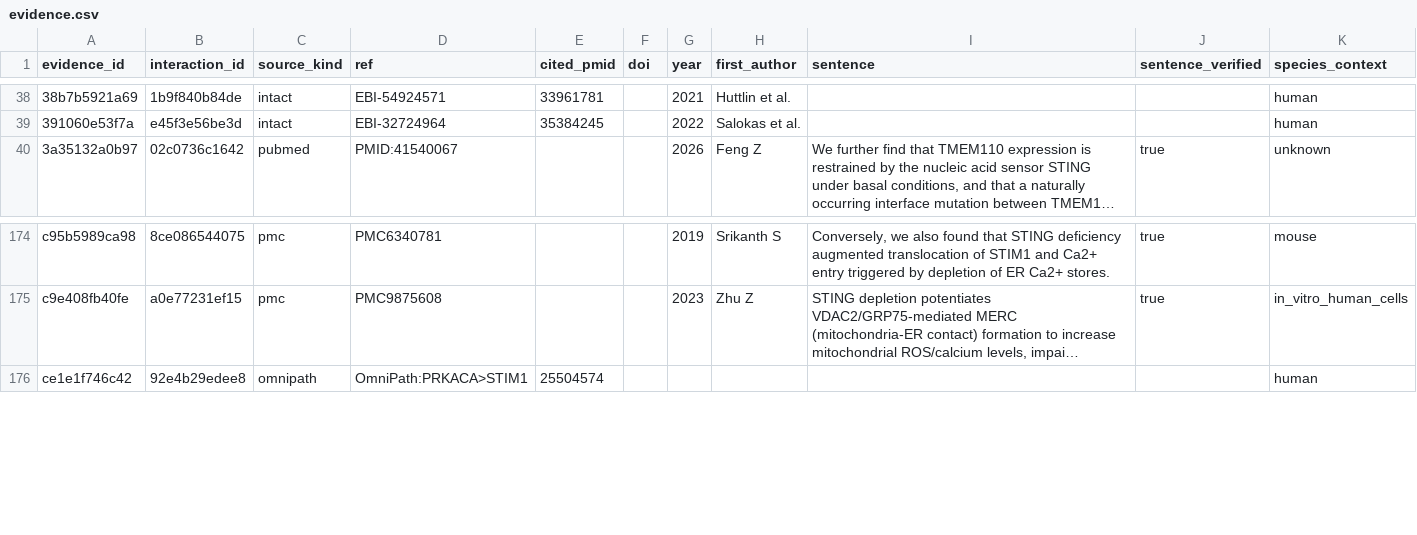
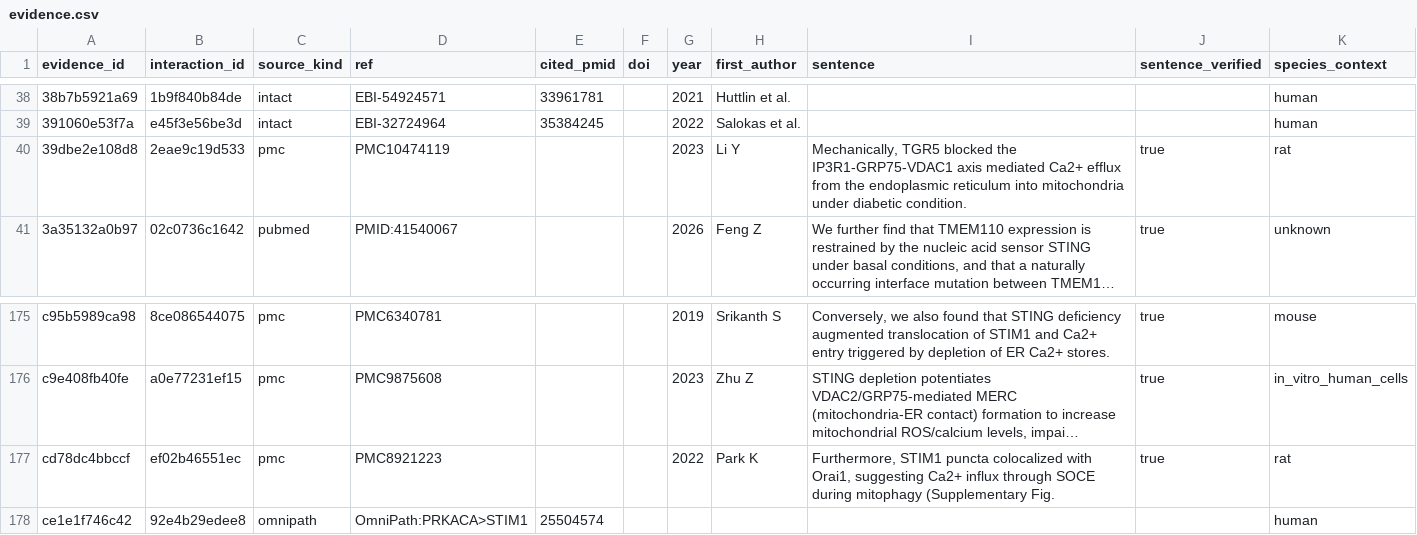
Before and after one commit to Nurtal/IDT_ca_map, a CSV file: data/evidence.csv, drawn as a sheet; only a part is shown, gaps mark what is left out; long unchanged cells end in …; the diff names each change by its address in the sheet, - before the commit and + after, or states it on an @@ line.

```diff
--- a/data/evidence.csv
+++ b/data/evidence.csv
+row 40: 39dbe2e108d8 | 2eae9c19d533 | pmc | PMC10474119 |  |  | 2023 | Li Y | Mechanically, TGR5 blocked the IP3R1-GRP75-VDAC1 axis mediated Ca2+ efflux from the endoplasmic reticulum into mitochondria under diabetic condition. | true | rat
+row 177: cd78dc4bbccf | ef02b46551ec | pmc | PMC8921223 |  |  | 2022 | Park K | Furthermore, STIM1 puncta colocalized with Orai1, suggesting Ca2+ influx through SOCE during mitophagy (Supplementary Fig. | true | rat
```
Also changed, not shown: data/interactions.csv, 5 other files.
